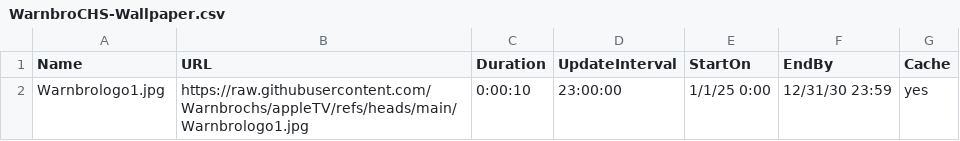
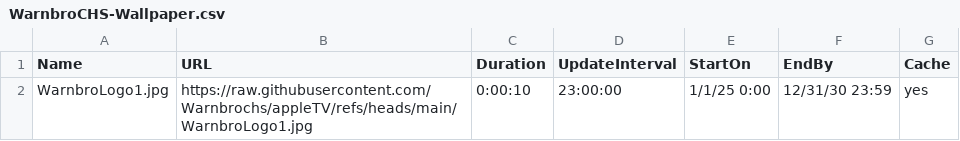
Before and after one commit to Warnbrochs/AppleTV, a CSV file: WarnbroCHS-Wallpaper.csv, drawn as a sheet.

Commit message:
Update WarnbroCHS-Wallpaper.csv

```diff
--- a/WarnbroCHS-Wallpaper.csv
+++ b/WarnbroCHS-Wallpaper.csv
@@ -1,2 +1,2 @@
 Name,URL,Duration,UpdateInterval,StartOn,EndBy,Cache
-Warnbrologo1.jpg,https://raw.githubusercontent.com/Warnbrochs/appleTV/refs/heads/main/Warnbrologo1.jpg,0:00:10,23:00:00,1/1/25 0:00,12/31/30 23:59,yes
+WarnbroLogo1.jpg,https://raw.githubusercontent.com/Warnbrochs/appleTV/refs/heads/main/WarnbroLogo1.jpg,0:00:10,23:00:00,1/1/25 0:00,12/31/30 23:59,yes
```
